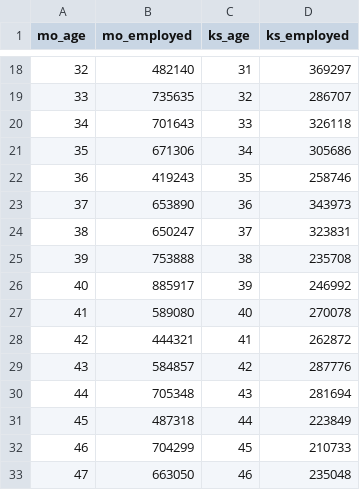
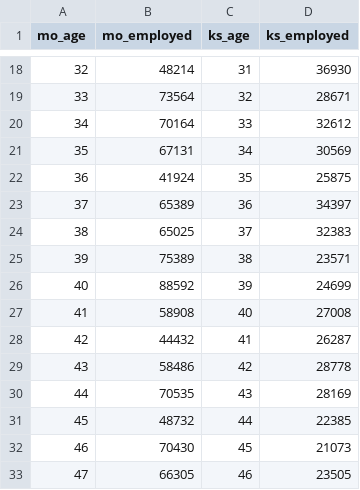
Before and after one commit to davidc104/CPS, a CSV file: static/data/age_employed.csv, drawn as a sheet; only a part is shown, gaps mark what is left out; the diff covers the shown part only.

```diff
--- a/static/data/age_employed.csv
+++ b/static/data/age_employed.csv
@@ -18,16 +18,16 @@ mo_age,mo_employed,ks_age,ks_employed
-32,482140,31,369297
-33,735635,32,286707
-34,701643,33,326118
-35,671306,34,305686
-36,419243,35,258746
-37,653890,36,343973
-38,650247,37,323831
-39,753888,38,235708
-40,885917,39,246992
-41,589080,40,270078
-42,444321,41,262872
-43,584857,42,287776
-44,705348,43,281694
-45,487318,44,223849
-46,704299,45,210733
-47,663050,46,235048
+32,48214,31,36930
+33,73564,32,28671
+34,70164,33,32612
+35,67131,34,30569
+36,41924,35,25875
+37,65389,36,34397
+38,65025,37,32383
+39,75389,38,23571
+40,88592,39,24699
+41,58908,40,27008
+42,44432,41,26287
+43,58486,42,28778
+44,70535,43,28169
+45,48732,44,22385
+46,70430,45,21073
+47,66305,46,23505
```
Also changed, not shown: 100 edited cells elsewhere in this file, static/data/age_unemployed.csv, static/data/education_employed.csv, 11 other files.
